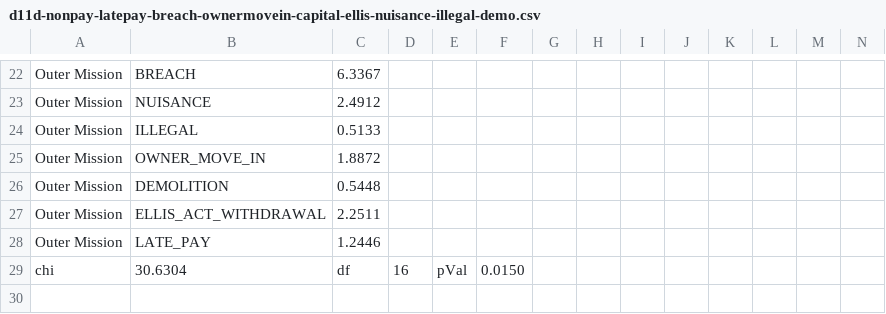
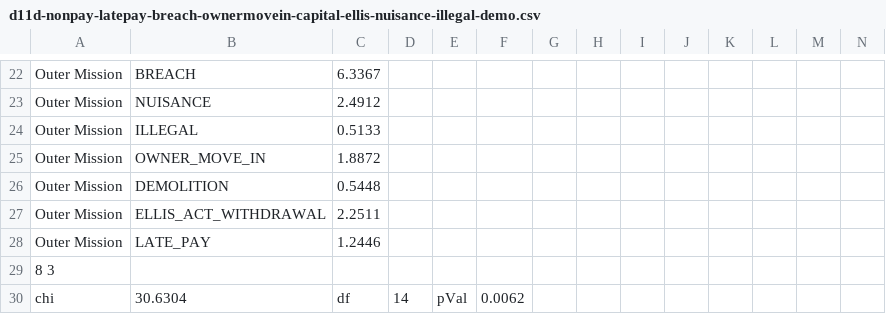
Before and after one commit to fsxfreak/eviction-statistics-sf, a CSV file: data-parser/analyses/d11d-nonpay-latepay-breach-ownermovein-capital-ellis-nuisance-illegal-demo.csv, drawn as a sheet; only a part is shown, gaps mark what is left out; addresses are those after the commit; rows hold the shown columns only; the diff names each change by its address in the sheet, - before the commit and + after, or states it on an @@ line.

```diff
--- a/data-parser/analyses/d11d-nonpay-latepay-breach-ownermovein-capital-ellis-nuisance-illegal-demo.csv
+++ b/data-parser/analyses/d11d-nonpay-latepay-breach-ownermovein-capital-ellis-nuisance-illegal-demo.csv
+row 29: 8 3
-D30: 16
+D30: 14
-F30: 0.0150
+F30: 0.0062
```
Also changed, not shown: data-parser/analyses/d10c-demo-ellis-condo.csv, data-parser/analyses/d11a-nonpay-breach-nuisnc-illegal-unappsubt-late.csv, 14 other files.
